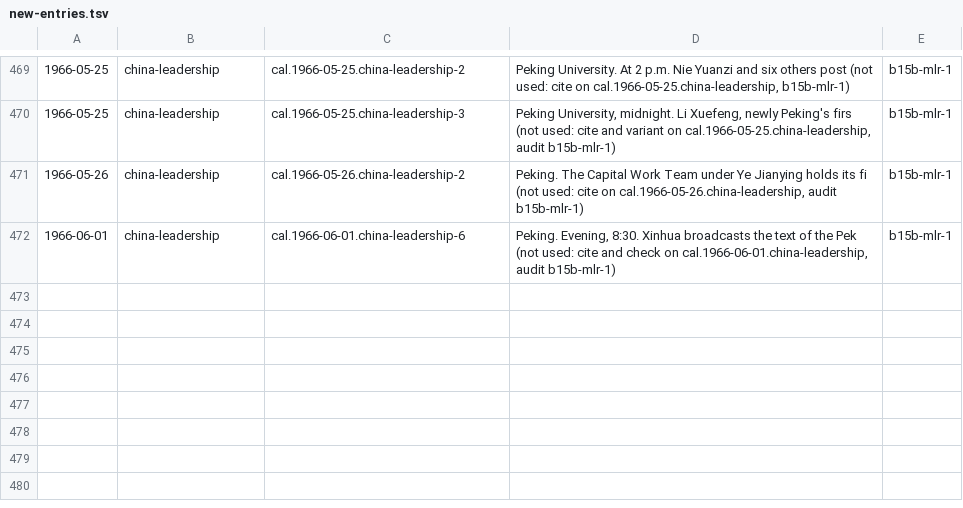
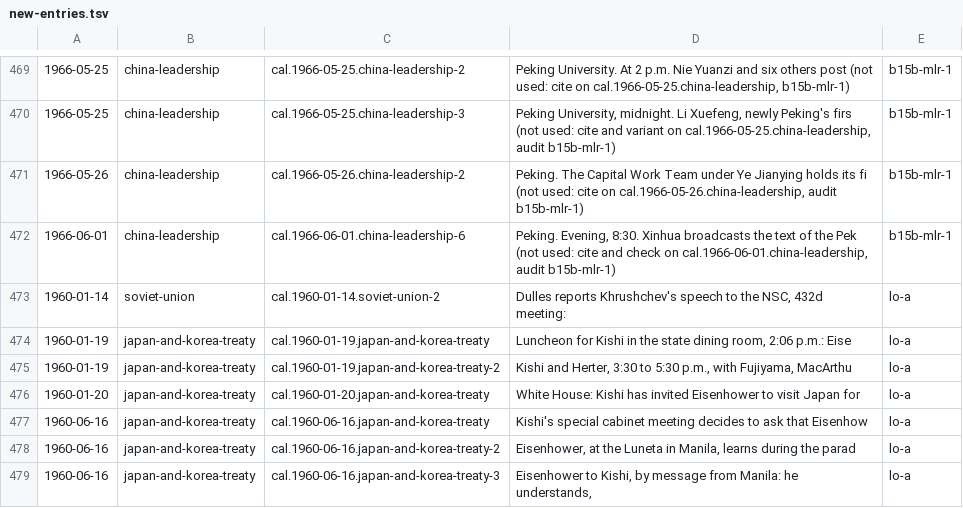
Before and after one commit to Impending2223/bib, a TSV file: inbox/new-entries.tsv, drawn as a sheet; only a part is shown, gaps mark what is left out; the diff names each change by its address in the sheet, - before the commit and + after, or states it on an @@ line.

```diff
--- a/inbox/new-entries.tsv
+++ b/inbox/new-entries.tsv
+row 473: 1960-01-14 | soviet-union | cal.1960-01-14.soviet-union-2 | Dulles reports Khrushchev's speech to the NSC, 432d meeting: | lo-a
+row 474: 1960-01-19 | japan-and-korea-treaty | cal.1960-01-19.japan-and-korea-treaty | Luncheon for Kishi in the state dining room, 2:06 p.m.: Eise | lo-a
+row 475: 1960-01-19 | japan-and-korea-treaty | cal.1960-01-19.japan-and-korea-treaty-2 | Kishi and Herter, 3:30 to 5:30 p.m., with Fujiyama, MacArthu | lo-a
+row 476: 1960-01-20 | japan-and-korea-treaty | cal.1960-01-20.japan-and-korea-treaty | White House: Kishi has invited Eisenhower to visit Japan for | lo-a
+row 477: 1960-06-16 | japan-and-korea-treaty | cal.1960-06-16.japan-and-korea-treaty | Kishi's special cabinet meeting decides to ask that Eisenhow | lo-a
+row 478: 1960-06-16 | japan-and-korea-treaty | cal.1960-06-16.japan-and-korea-treaty-2 | Eisenhower, at the Luneta in Manila, learns during the parad | lo-a
+row 479: 1960-06-16 | japan-and-korea-treaty | cal.1960-06-16.japan-and-korea-treaty-3 | Eisenhower to Kishi, by message from Manila: he understands, | lo-a
```
Also changed, not shown: 6 other files.
